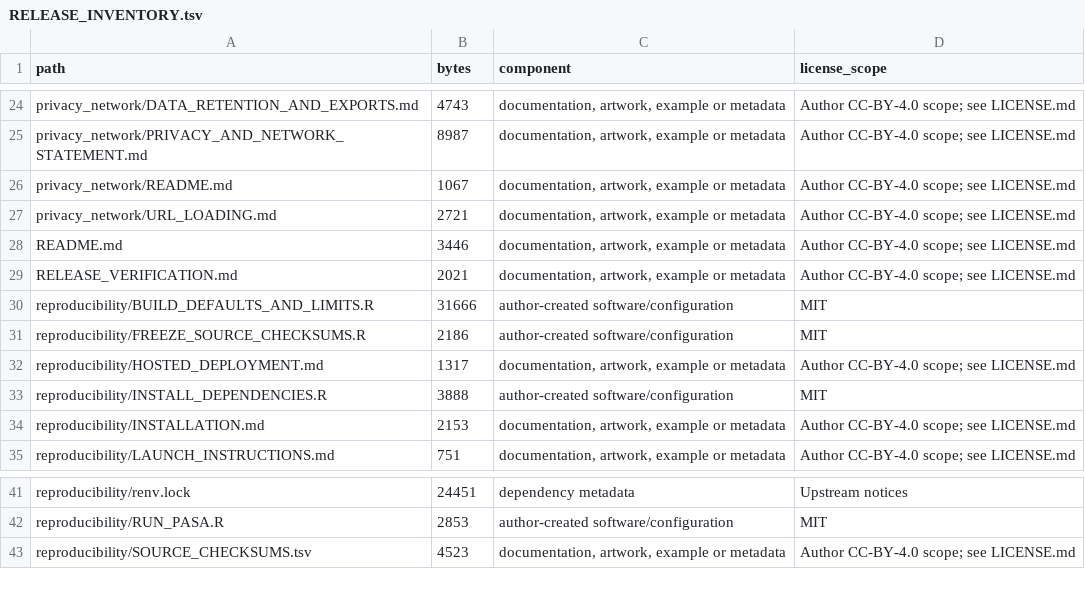
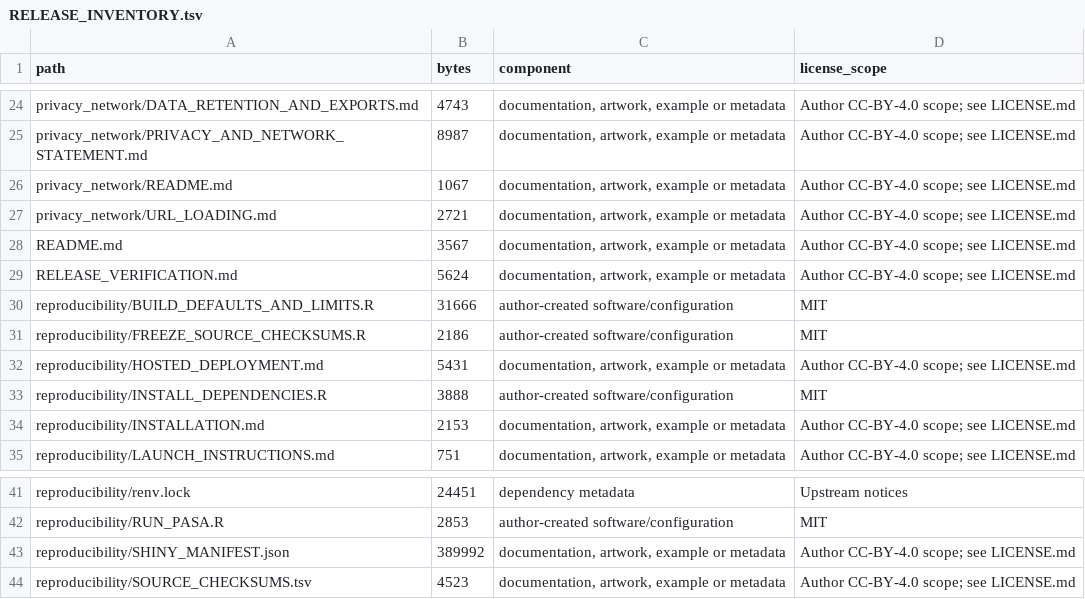
Before and after one commit to arman-pazuki/PASA, a TSV file: RELEASE_INVENTORY.tsv, drawn as a sheet; only a part is shown, gaps mark what is left out.

```diff
--- a/RELEASE_INVENTORY.tsv
+++ b/RELEASE_INVENTORY.tsv
@@ -27,7 +27,7 @@ privacy_network/README.md	1067	documentation, artwork, example or metadata	Autho
 privacy_network/URL_LOADING.md	2721	documentation, artwork, example or metadata	Author CC-BY-4.0 scope; see LICENSE.md
-README.md	3446	documentation, artwork, example or metadata	Author CC-BY-4.0 scope; see LICENSE.md
-RELEASE_VERIFICATION.md	2021	documentation, artwork, example or metadata	Author CC-BY-4.0 scope; see LICENSE.md
+README.md	3567	documentation, artwork, example or metadata	Author CC-BY-4.0 scope; see LICENSE.md
+RELEASE_VERIFICATION.md	5624	documentation, artwork, example or metadata	Author CC-BY-4.0 scope; see LICENSE.md
 reproducibility/BUILD_DEFAULTS_AND_LIMITS.R	31666	author-created software/configuration	MIT
 reproducibility/FREEZE_SOURCE_CHECKSUMS.R	2186	author-created software/configuration	MIT
-reproducibility/HOSTED_DEPLOYMENT.md	1317	documentation, artwork, example or metadata	Author CC-BY-4.0 scope; see LICENSE.md
+reproducibility/HOSTED_DEPLOYMENT.md	5431	documentation, artwork, example or metadata	Author CC-BY-4.0 scope; see LICENSE.md
 reproducibility/INSTALL_DEPENDENCIES.R	3888	author-created software/configuration	MIT
@@ -42,2 +42,3 @@ reproducibility/renv.lock	24451	dependency metadata	Upstream notices
 reproducibility/RUN_PASA.R	2853	author-created software/configuration	MIT
+reproducibility/SHINY_MANIFEST.json	389992	documentation, artwork, example or metadata	Author CC-BY-4.0 scope; see LICENSE.md
 reproducibility/SOURCE_CHECKSUMS.tsv	4523	documentation, artwork, example or metadata	Author CC-BY-4.0 scope; see LICENSE.md
```
Also changed, not shown: MANIFEST_SHA256.tsv, 4 other files.
